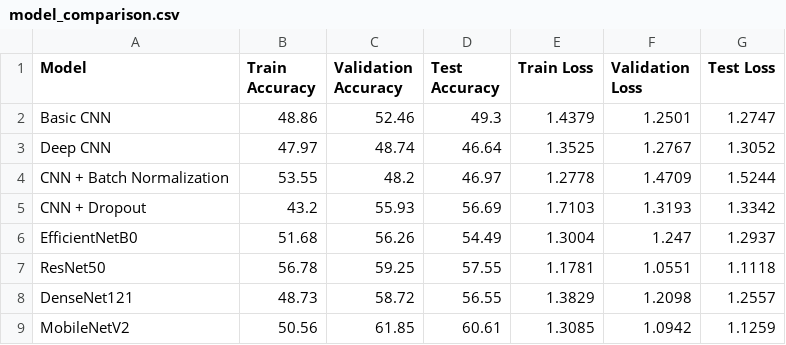
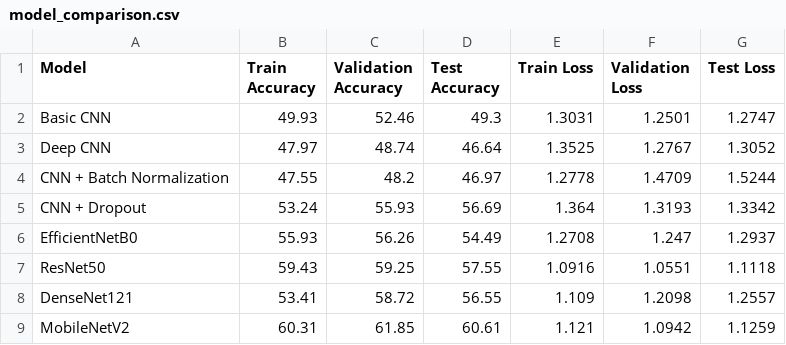
Before and after one commit to Harini-Loganathan-0001/AximSoft_Weekly_Tasks, a CSV file: week_09/dataset/model_comparison.csv, drawn as a sheet.

Commit message:
model comparison csv added

```diff
--- a/week_09/dataset/model_comparison.csv
+++ b/week_09/dataset/model_comparison.csv
@@ -1,9 +1,9 @@
 Model,Train Accuracy,Validation Accuracy,Test Accuracy,Train Loss,Validation Loss,Test Loss
-Basic CNN,48.86,52.46,49.3,1.4379,1.2501,1.2747
+Basic CNN,49.93,52.46,49.3,1.3031,1.2501,1.2747
 Deep CNN,47.97,48.74,46.64,1.3525,1.2767,1.3052
-CNN + Batch Normalization,53.55,48.2,46.97,1.2778,1.4709,1.5244
-CNN + Dropout,43.2,55.93,56.69,1.7103,1.3193,1.3342
-EfficientNetB0,51.68,56.26,54.49,1.3004,1.247,1.2937
-ResNet50,56.78,59.25,57.55,1.1781,1.0551,1.1118
-DenseNet121,48.73,58.72,56.55,1.3829,1.2098,1.2557
-MobileNetV2,50.56,61.85,60.61,1.3085,1.0942,1.1259
+CNN + Batch Normalization,47.55,48.2,46.97,1.2778,1.4709,1.5244
+CNN + Dropout,53.24,55.93,56.69,1.364,1.3193,1.3342
+EfficientNetB0,55.93,56.26,54.49,1.2708,1.247,1.2937
+ResNet50,59.43,59.25,57.55,1.0916,1.0551,1.1118
+DenseNet121,53.41,58.72,56.55,1.109,1.2098,1.2557
+MobileNetV2,60.31,61.85,60.61,1.121,1.0942,1.1259
```
